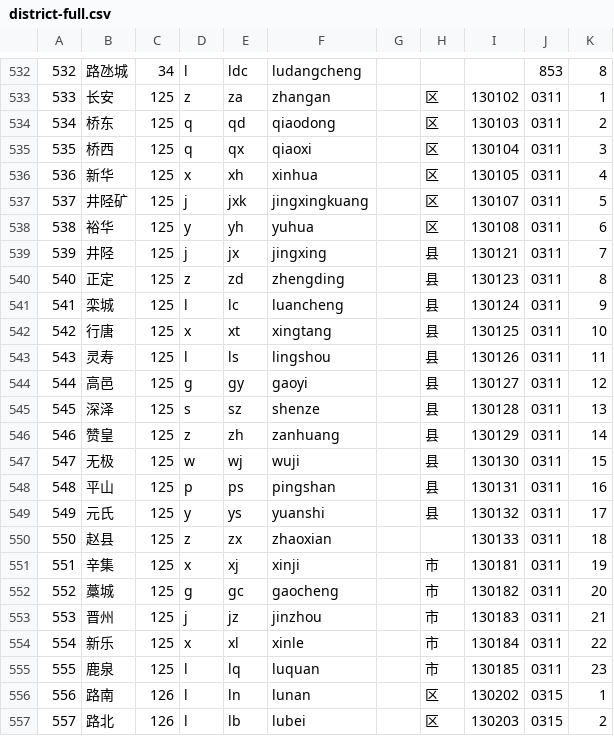
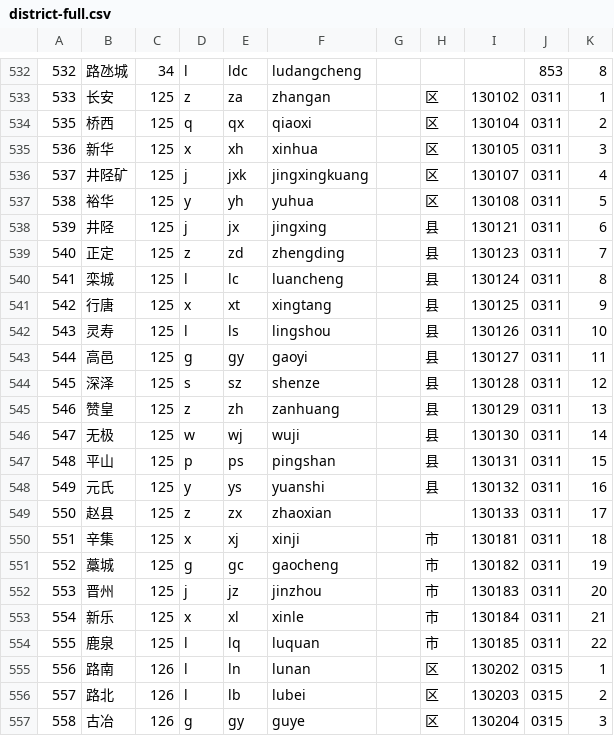
Before and after one commit to eduosi/district, a CSV file: district-full.csv, drawn as a sheet; only a part is shown, gaps mark what is left out; the shorter side is filled out with more unchanged rows.

Commit message:
delete shijiazhuang qiaodong

```diff
--- a/district-full.csv
+++ b/district-full.csv
@@ -533,24 +533,23 @@
 533	长安	125	z	za	zhangan		区	130102	0311	1
-534	桥东	125	q	qd	qiaodong		区	130103	0311	2
-535	桥西	125	q	qx	qiaoxi		区	130104	0311	3
-536	新华	125	x	xh	xinhua		区	130105	0311	4
-537	井陉矿	125	j	jxk	jingxingkuang		区	130107	0311	5
-538	裕华	125	y	yh	yuhua		区	130108	0311	6
-539	井陉	125	j	jx	jingxing		县	130121	0311	7
-540	正定	125	z	zd	zhengding		县	130123	0311	8
-541	栾城	125	l	lc	luancheng		县	130124	0311	9
-542	行唐	125	x	xt	xingtang		县	130125	0311	10
-543	灵寿	125	l	ls	lingshou		县	130126	0311	11
-544	高邑	125	g	gy	gaoyi		县	130127	0311	12
-545	深泽	125	s	sz	shenze		县	130128	0311	13
-546	赞皇	125	z	zh	zanhuang		县	130129	0311	14
-547	无极	125	w	wj	wuji		县	130130	0311	15
-548	平山	125	p	ps	pingshan		县	130131	0311	16
-549	元氏	125	y	ys	yuanshi		县	130132	0311	17
-550	赵县	125	z	zx	zhaoxian			130133	0311	18
-551	辛集	125	x	xj	xinji		市	130181	0311	19
-552	藁城	125	g	gc	gaocheng		市	130182	0311	20
-553	晋州	125	j	jz	jinzhou		市	130183	0311	21
-554	新乐	125	x	xl	xinle		市	130184	0311	22
-555	鹿泉	125	l	lq	luquan		市	130185	0311	23
+535	桥西	125	q	qx	qiaoxi		区	130104	0311	2
+536	新华	125	x	xh	xinhua		区	130105	0311	3
+537	井陉矿	125	j	jxk	jingxingkuang		区	130107	0311	4
+538	裕华	125	y	yh	yuhua		区	130108	0311	5
+539	井陉	125	j	jx	jingxing		县	130121	0311	6
+540	正定	125	z	zd	zhengding		县	130123	0311	7
+541	栾城	125	l	lc	luancheng		县	130124	0311	8
+542	行唐	125	x	xt	xingtang		县	130125	0311	9
+543	灵寿	125	l	ls	lingshou		县	130126	0311	10
+544	高邑	125	g	gy	gaoyi		县	130127	0311	11
+545	深泽	125	s	sz	shenze		县	130128	0311	12
+546	赞皇	125	z	zh	zanhuang		县	130129	0311	13
+547	无极	125	w	wj	wuji		县	130130	0311	14
+548	平山	125	p	ps	pingshan		县	130131	0311	15
+549	元氏	125	y	ys	yuanshi		县	130132	0311	16
+550	赵县	125	z	zx	zhaoxian			130133	0311	17
+551	辛集	125	x	xj	xinji		市	130181	0311	18
+552	藁城	125	g	gc	gaocheng		市	130182	0311	19
+553	晋州	125	j	jz	jinzhou		市	130183	0311	20
+554	新乐	125	x	xl	xinle		市	130184	0311	21
+555	鹿泉	125	l	lq	luquan		市	130185	0311	22
 556	路南	126	l	ln	lunan		区	130202	0315	1
```
Also changed, not shown: district-simple.csv, district-standard.csv, 4 other files.
